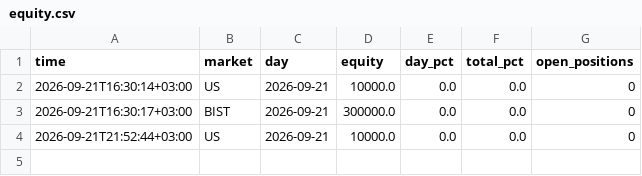
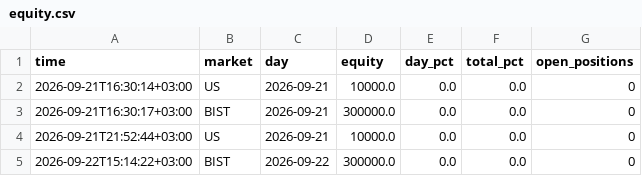
Before and after one commit to NoctoFlux/paper-bot, a CSV file: data/equity.csv, drawn as a sheet; the diff names each change by its address in the sheet, - before the commit and + after, or states it on an @@ line.

```diff
--- a/data/equity.csv
+++ b/data/equity.csv
+row 5: 2026-09-22T15:14:22+03:00 | BIST | 2026-09-22 | 300000.0 | 0.0 | 0.0 | 0
```
Also changed, not shown: 1 other file.
